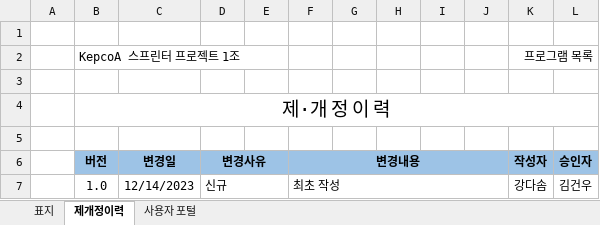
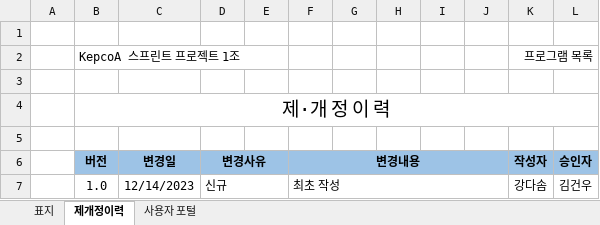
Before and after one commit to sosomm20141212/silver-car-community, an Excel workbook: _documents/프로그램 목록(KPC-SCC-D01).xlsx, sheet 제개정이력, drawn as a sheet; values as stored, in another font and other column widths than the file's, no borders; the diff names each change by its address in the sheet, - before the commit and + after, or states it on an @@ line.

```diff
--- a/_documents/프로그램 목록(KPC-SCC-D01).xlsx (sheet 제개정이력)
+++ b/_documents/프로그램 목록(KPC-SCC-D01).xlsx (sheet 제개정이력)
-B2 (버전): KepcoA 스프린터 프로젝트 1조
+B2 (버전): KepcoA 스프린트 프로젝트 1조
```
Also changed, not shown: sheet 사용자 포털, charts or pictures, _documents/1조간트차트.xlsx, _documents/메뉴구조도(KPC-SCC-IA01).xlsx, 11 other files.
